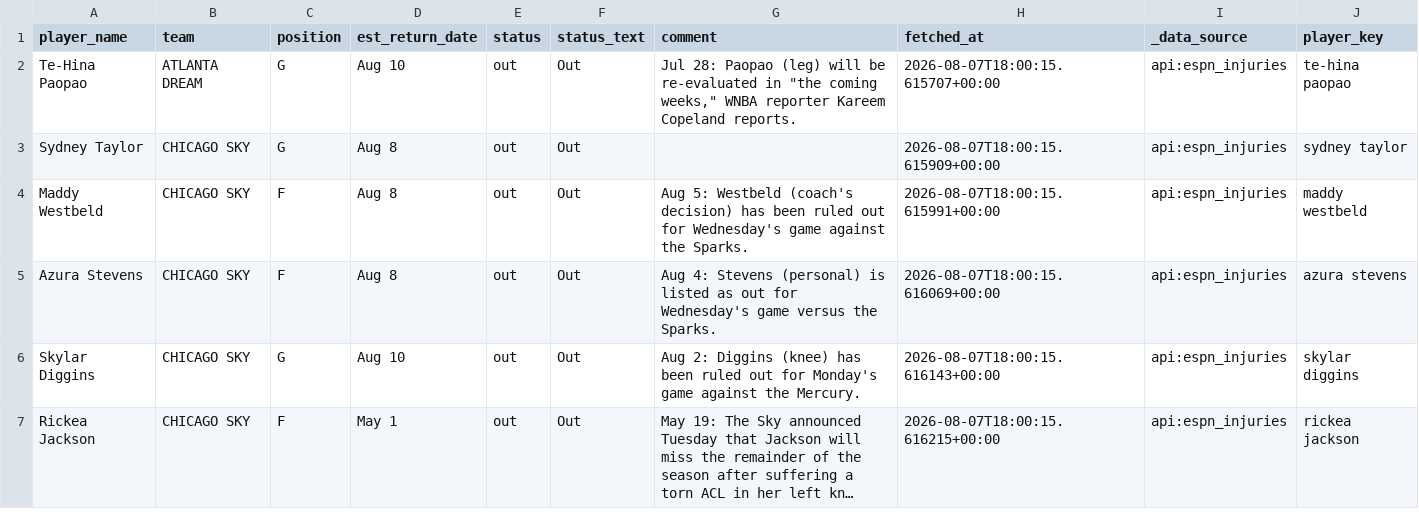
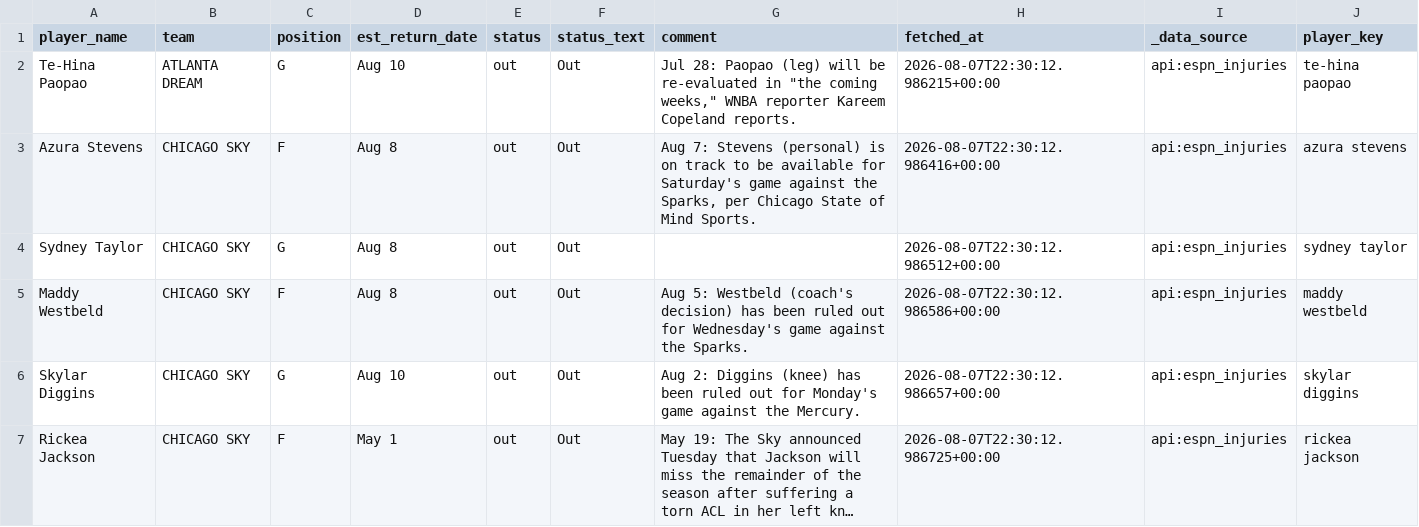
Before and after one commit to syocum9422-blip/edgeranked-site, a CSV file: wnba/data/raw/wnba_player_status.csv, drawn as a sheet; only a part is shown; long unchanged cells end in …; removed rows and columns are numbered as before the commit, all else as after; the diff covers the shown part only; the diff names each change by its address in the sheet, - before the commit and + after, or states it on an @@ line.

```diff
--- a/wnba/data/raw/wnba_player_status.csv
+++ b/wnba/data/raw/wnba_player_status.csv
-H2 (fetched_at): 2026-08-07T18:00:15.615707+00:00
+H2 (fetched_at): 2026-08-07T22:30:12.986215+00:00
+row 3: Azura Stevens | CHICAGO SKY | F | Aug 8 | out | Out | Aug 7: Stevens (personal) is on track to be available for Saturday's game against the Sparks, per Chicago State of Mind Sports. | 2026-08-07T22:30:12.986416+00:00 | api:espn_injuries | azura stevens
-H4 (fetched_at): 2026-08-07T18:00:15.615909+00:00
+H4 (fetched_at): 2026-08-07T22:30:12.986512+00:00
-H5 (fetched_at): 2026-08-07T18:00:15.615991+00:00
+H5 (fetched_at): 2026-08-07T22:30:12.986586+00:00
-row 5: Azura Stevens | CHICAGO SKY | F | Aug 8 | out | Out | Aug 4: Stevens (personal) is listed as out for Wednesday's game versus the Sparks. | 2026-08-07T18:00:15.616069+00:00 | api:espn_injuries | azura stevens
-H6 (fetched_at): 2026-08-07T18:00:15.616143+00:00
+H6 (fetched_at): 2026-08-07T22:30:12.986657+00:00
-H7 (fetched_at): 2026-08-07T18:00:15.616215+00:00
+H7 (fetched_at): 2026-08-07T22:30:12.986725+00:00
```
Also changed, not shown: 1 added row and 24 edited cells elsewhere in this file, wnba/Best_Bets/match_audit_today.csv, wnba/Best_Bets/wnba_best_bets_today.csv, 19 other files.
